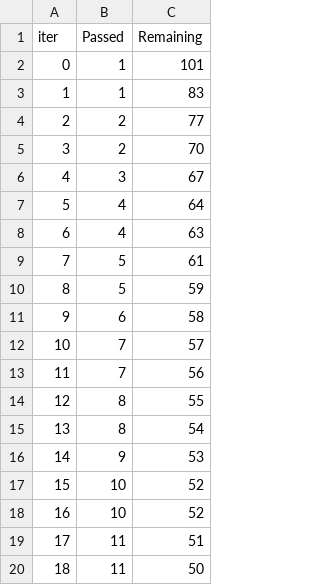
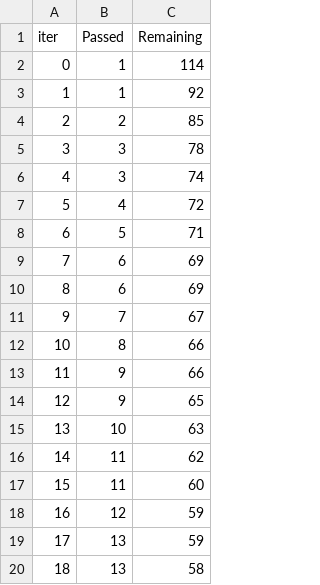
Before and after one commit to tayyab-077/mlproject, a TSV file: catboost_info/time_left.tsv, drawn as a sheet; only a part is shown; the diff covers the shown part only.

```diff
--- a/catboost_info/time_left.tsv
+++ b/catboost_info/time_left.tsv
@@ -1,20 +1,20 @@
 iter	Passed	Remaining
-0	1	101
-1	1	83
-2	2	77
-3	2	70
-4	3	67
-5	4	64
-6	4	63
-7	5	61
-8	5	59
-9	6	58
-10	7	57
-11	7	56
-12	8	55
-13	8	54
-14	9	53
-15	10	52
-16	10	52
-17	11	51
-18	11	50
+0	1	114
+1	1	92
+2	2	85
+3	3	78
+4	3	74
+5	4	72
+6	5	71
+7	6	69
+8	6	69
+9	7	67
+10	8	66
+11	9	66
+12	9	65
+13	10	63
+14	11	62
+15	11	60
+16	12	59
+17	13	59
+18	13	58
```
Also changed, not shown: 155 edited cells elsewhere in this file, 2 other files.
